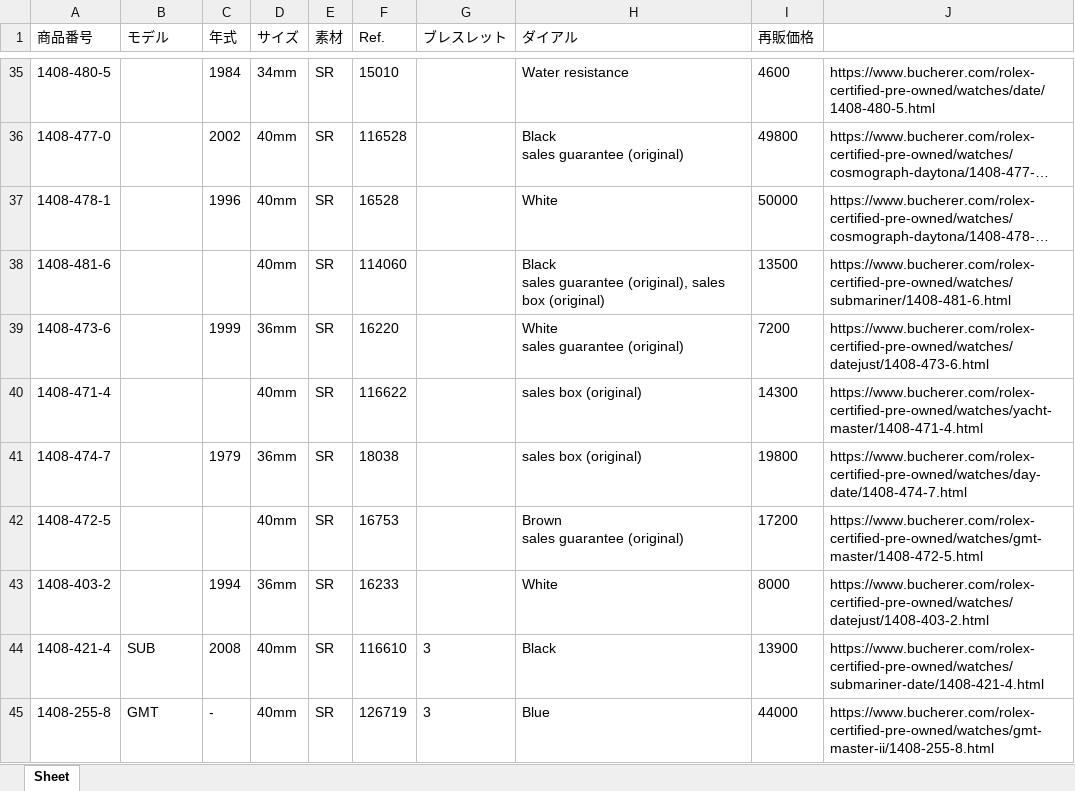
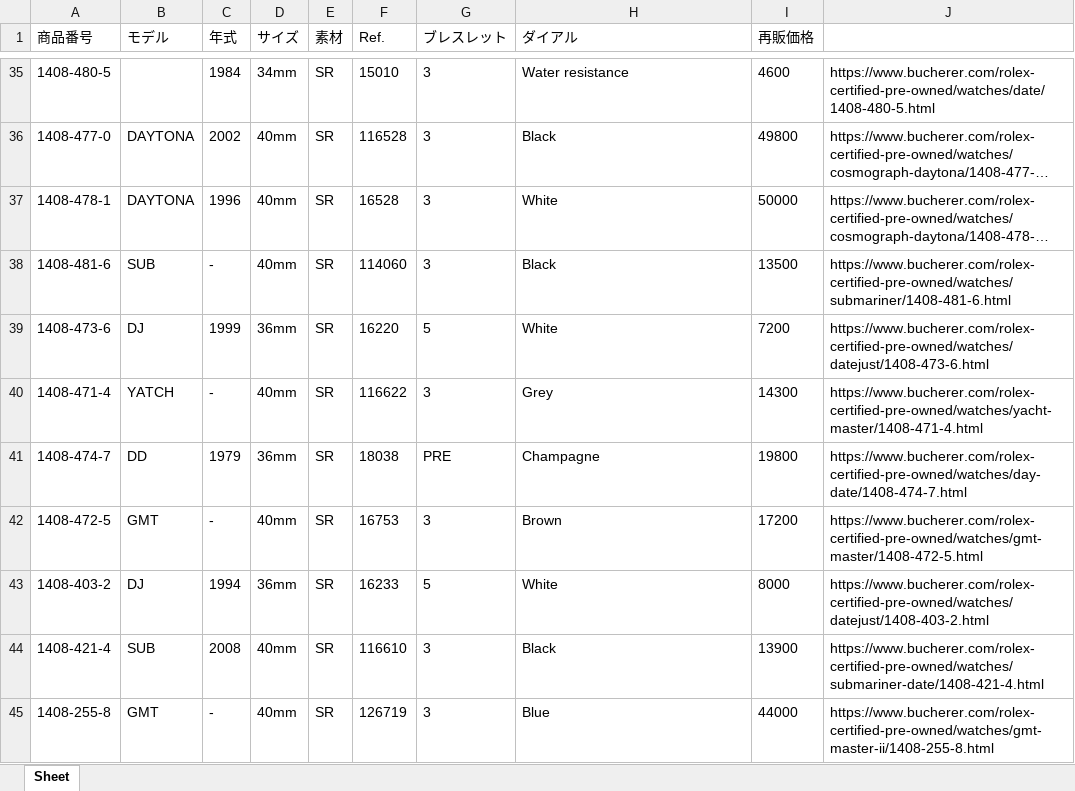
Before and after one commit to mar-gitacount/Buchererdata, an Excel workbook: haken/エクセル/過去分/output_2024-04-01.xlsx, sheet Sheet, drawn as a sheet; only a part is shown, gaps mark what is left out; long unchanged cells end in …; values as stored, in another font and other column widths than the file's, no borders; ↵ is a line break in a cell; the diff covers the shown part only; the diff names each change by its address in the sheet, - before the commit and + after, or states it on an @@ line.

```diff
--- a/haken/エクセル/過去分/output_2024-04-01.xlsx (sheet Sheet)
+++ b/haken/エクセル/過去分/output_2024-04-01.xlsx (sheet Sheet)
-G35:G38 (ブレスレット): (empty)
+G35:G38 (ブレスレット): 3
-B36:B37 (モデル): (empty)
+B36:B37 (モデル): DAYTONA
-H36 (ダイアル): Black ↵ sales guarantee (original)
+H36 (ダイアル): Black
-B38 (モデル): (empty)
+B38 (モデル): SUB
-C38 (年式): (empty)
+C38 (年式): -
-H38 (ダイアル): Black ↵ sales guarantee (original), sales box (original)
+H38 (ダイアル): Black
-B39 (モデル): (empty)
+B39 (モデル): DJ
-G39 (ブレスレット): (empty)
+G39 (ブレスレット): 5
-H39 (ダイアル): White ↵ sales guarantee (original)
+H39 (ダイアル): White
-B40 (モデル): (empty)
+B40 (モデル): YATCH
-C40 (年式): (empty)
+C40 (年式): -
-G40 (ブレスレット): (empty)
+G40 (ブレスレット): 3
-H40 (ダイアル): sales box (original)
+H40 (ダイアル): Grey
-B41 (モデル): (empty)
+B41 (モデル): DD
-G41 (ブレスレット): (empty)
+G41 (ブレスレット): PRE
-H41 (ダイアル): sales box (original)
+H41 (ダイアル): Champagne
-B42 (モデル): (empty)
+B42 (モデル): GMT
-C42 (年式): (empty)
+C42 (年式): -
-G42 (ブレスレット): (empty)
+G42 (ブレスレット): 3
-H42 (ダイアル): Brown ↵ sales guarantee (original)
+H42 (ダイアル): Brown
-B43 (モデル): (empty)
+B43 (モデル): DJ
-G43 (ブレスレット): (empty)
+G43 (ブレスレット): 5
```
Also changed, not shown: 86 edited cells elsewhere in this sheet, haken/エクセル/過去分/output_2024-03-11.xlsx, 45 other files.
